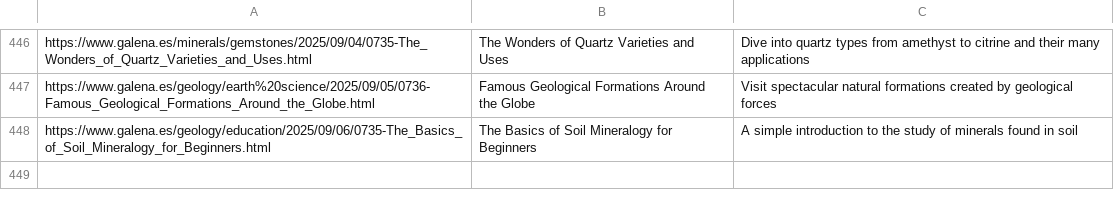
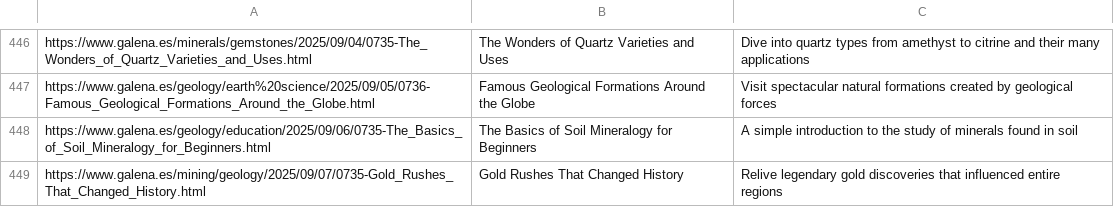
Before and after one commit to agigante80/galena_es, a CSV file: AI_content/list_of_ARCHIVED_topics.csv, drawn as a sheet; only a part is shown, gaps mark what is left out; the diff names each change by its address in the sheet, - before the commit and + after, or states it on an @@ line.

```diff
--- a/AI_content/list_of_ARCHIVED_topics.csv
+++ b/AI_content/list_of_ARCHIVED_topics.csv
+row 449: https://www.galena.es/mining/geology/2025/09/07/0735-Gold_Rushes_That_Changed_History.html | Gold Rushes That Changed History | Relive legendary gold discoveries that influenced entire regions
```
Also changed, not shown: AI_content/list_of_NEW_topics.csv, 3 other files.
